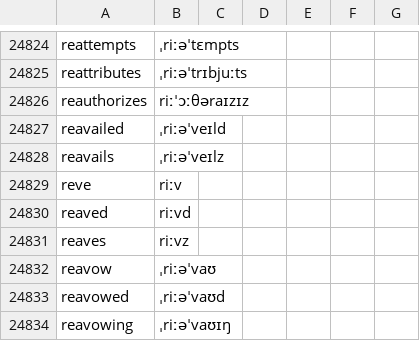
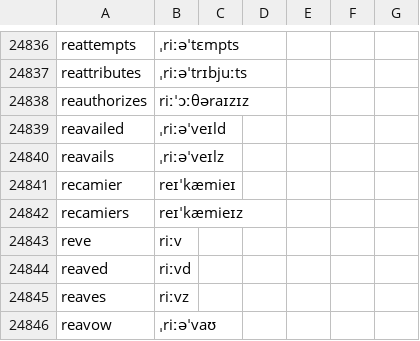
Before and after one commit to ossiak/euspell, a CSV file: data/changed_words_IPA.csv, drawn as a sheet; only a part is shown, gaps mark what is left out; the shorter side is filled out with more unchanged rows; the diff covers the shown part only; the diff names each change by its address in the sheet, - before the commit and + after, or states it on an @@ line.

```diff
--- a/data/changed_words_IPA.csv
+++ b/data/changed_words_IPA.csv
+row 24841: recamier | reɪˈkæmieɪ
+row 24842: recamiers | reɪˈkæmieɪz
```
Also changed, not shown: 12 added rows elsewhere in this file, 3 other files.
